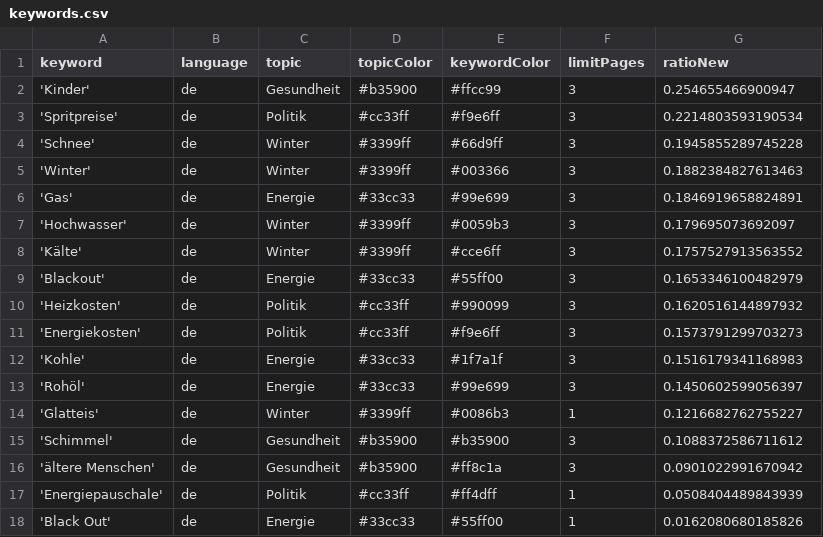
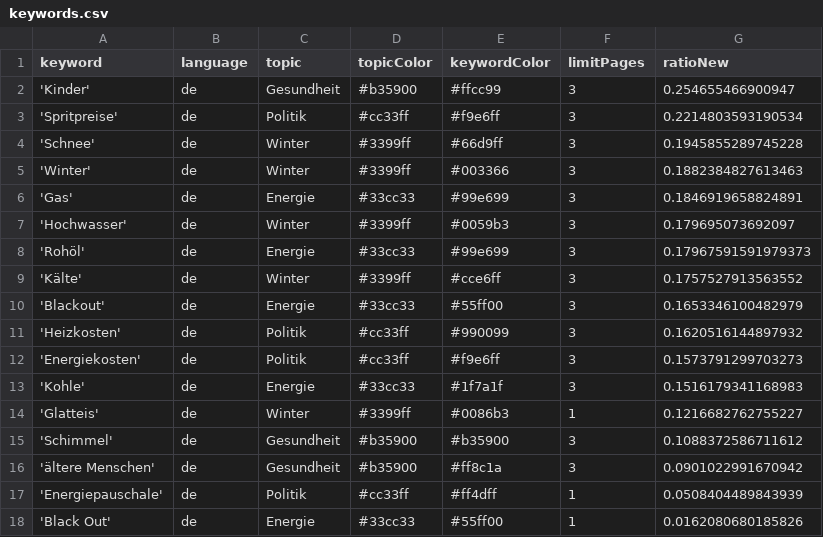
Before and after one commit to paulski99-news/winterIsComing2, a CSV file: keywords.csv, drawn as a sheet.

```diff
--- a/keywords.csv
+++ b/keywords.csv
@@ -7,2 +7,3 @@ keyword,language,topic,topicColor,keywordColor,limitPages,ratioNew
 'Hochwasser',de,Winter,#3399ff,#0059b3,3,0.179695073692097
+'Rohöl',de,Energie,#33cc33,#99e699,3,0.17967591591979373
 'Kälte',de,Winter,#3399ff,#cce6ff,3,0.1757527913563552
@@ -12,3 +13,2 @@ keyword,language,topic,topicColor,keywordColor,limitPages,ratioNew
 'Kohle',de,Energie,#33cc33,#1f7a1f,3,0.1516179341168983
-'Rohöl',de,Energie,#33cc33,#99e699,3,0.1450602599056397
 'Glatteis',de,Winter,#3399ff,#0086b3,1,0.1216682762755227
```
Also changed, not shown: 1 other file.
